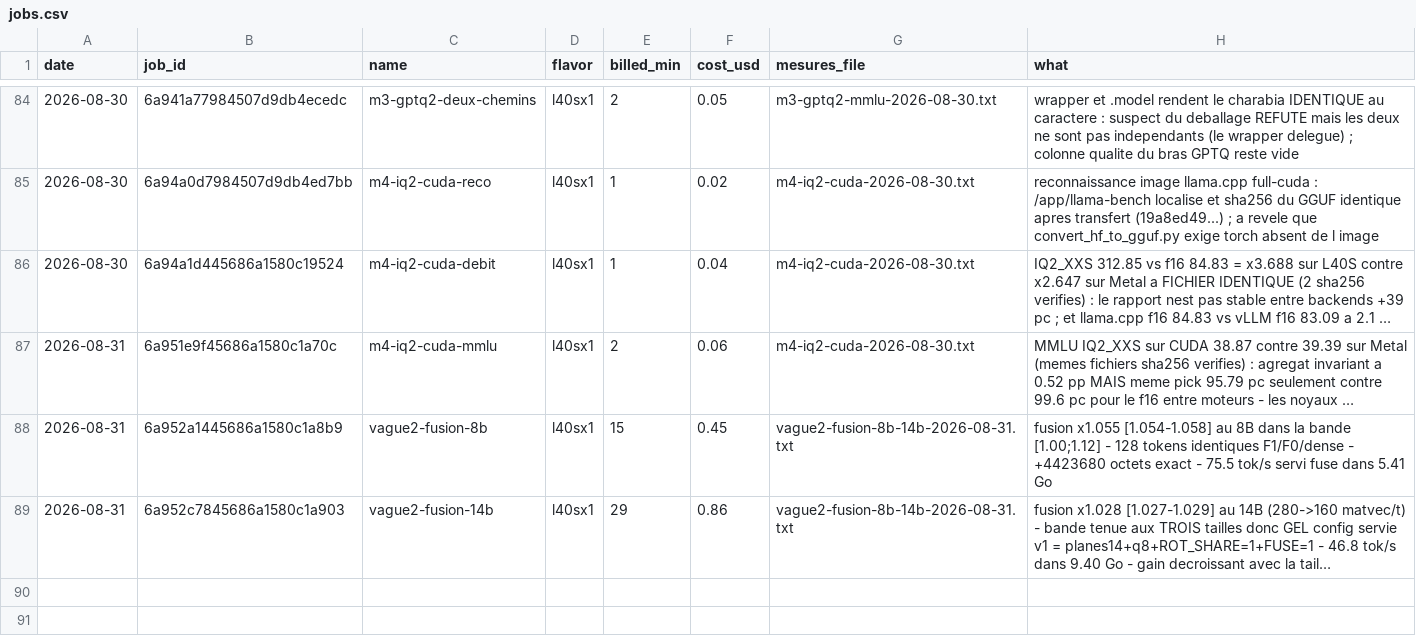
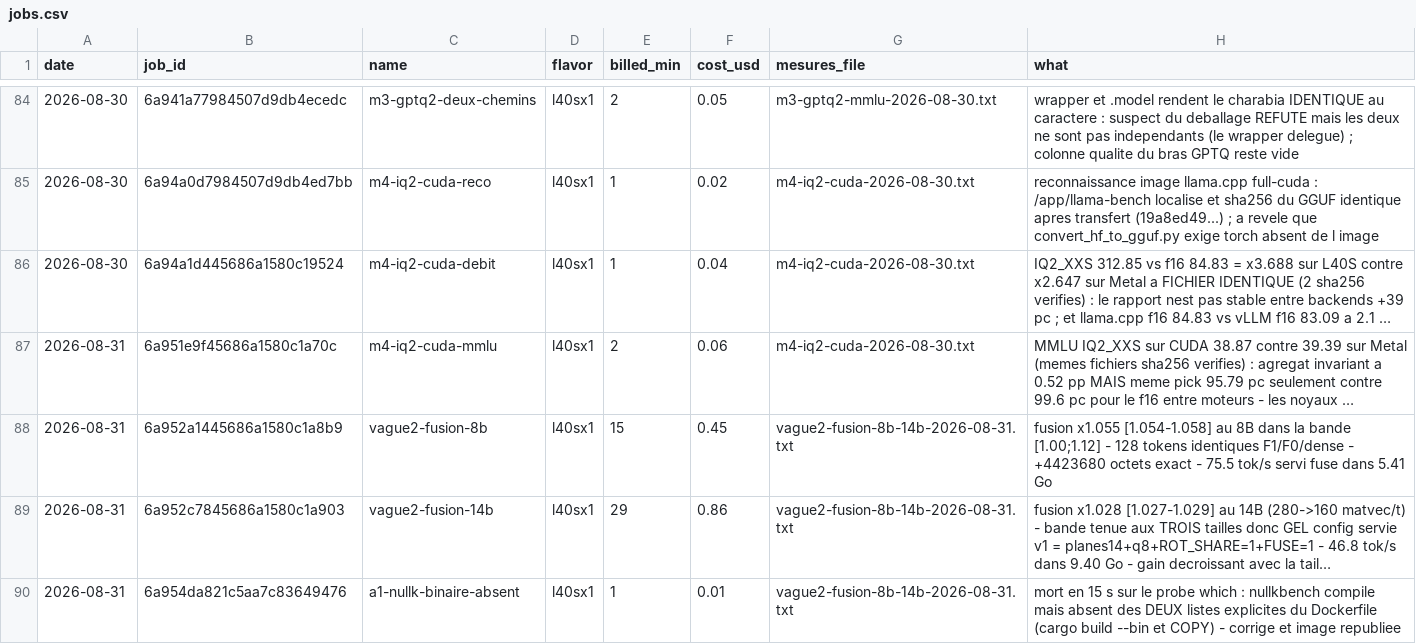
Before and after one commit to pjmalandrino/llvq, a CSV file: docs/data/jobs.csv, drawn as a sheet; only a part is shown, gaps mark what is left out; long unchanged cells end in …; the diff names each change by its address in the sheet, - before the commit and + after, or states it on an @@ line.

```diff
--- a/docs/data/jobs.csv
+++ b/docs/data/jobs.csv
+row 90: 2026-08-31 | 6a954da821c5aa7c83649476 | a1-nullk-binaire-absent | l40sx1 | 1 | 0.01 | vague2-fusion-8b-14b-2026-08-31.txt | mort en 15 s sur le probe which : nullkbench compile mais absent des DEUX listes explicites du Dockerfile (cargo build --bin et COPY) - corrige et image republiee
```
